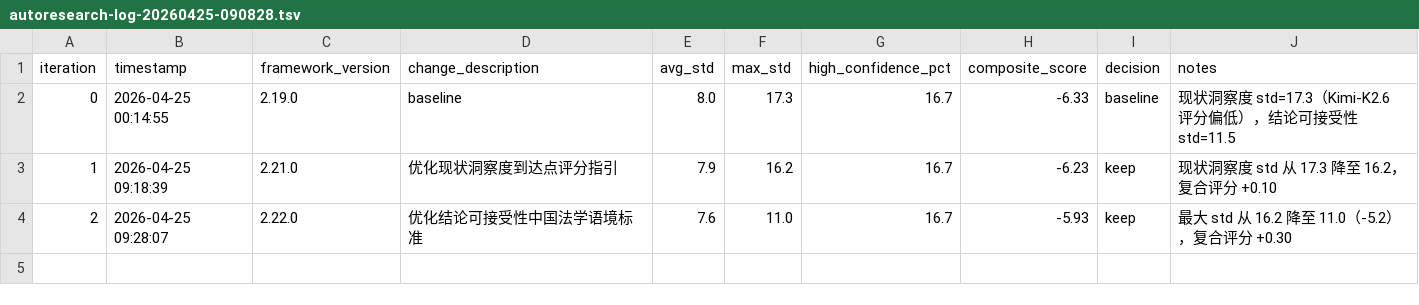
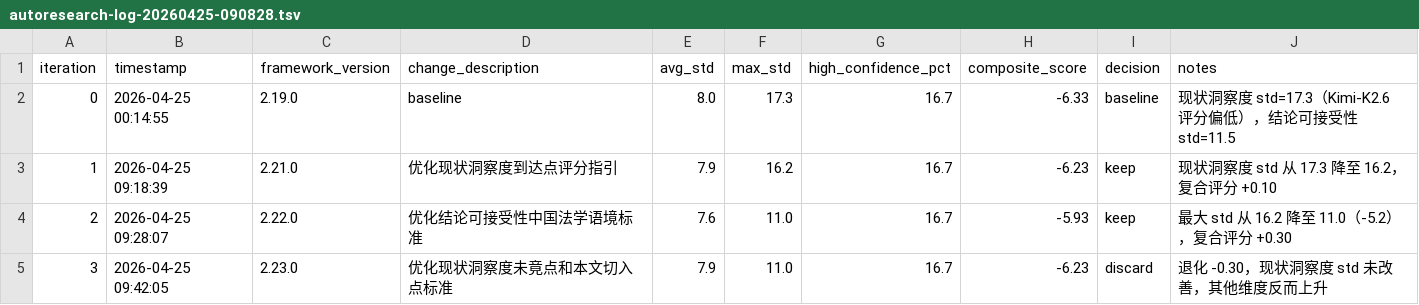
Before and after one commit to jinyh/social-eval, a TSV file: results/autoresearch/autoresearch-log-20260425-090828.tsv, drawn as a sheet.

Commit message:
log: 迭代 3 (v2.23) 结果 - DISCARD
退化：
- 平均标准差: 7.6 → 7.9 (+0.3)
- 复合评分: -5.93 → -6.23 (-0.30)

现状洞察度优化无效，回滚到 v2.22

```diff
--- a/results/autoresearch/autoresearch-log-20260425-090828.tsv
+++ b/results/autoresearch/autoresearch-log-20260425-090828.tsv
@@ -4 +4,2 @@ iteration	timestamp	framework_version	change_description	avg_std	max_std	high_co
 2	2026-04-25 09:28:07	2.22.0	优化结论可接受性中国法学语境标准	7.6	11.0	16.7	-5.93	keep	最大 std 从 16.2 降至 11.0（-5.2），复合评分 +0.30
+3	2026-04-25 09:42:05	2.23.0	优化现状洞察度未竟点和本文切入点标准	7.9	11.0	16.7	-6.23	discard	退化 -0.30，现状洞察度 std 未改善，其他维度反而上升
```
